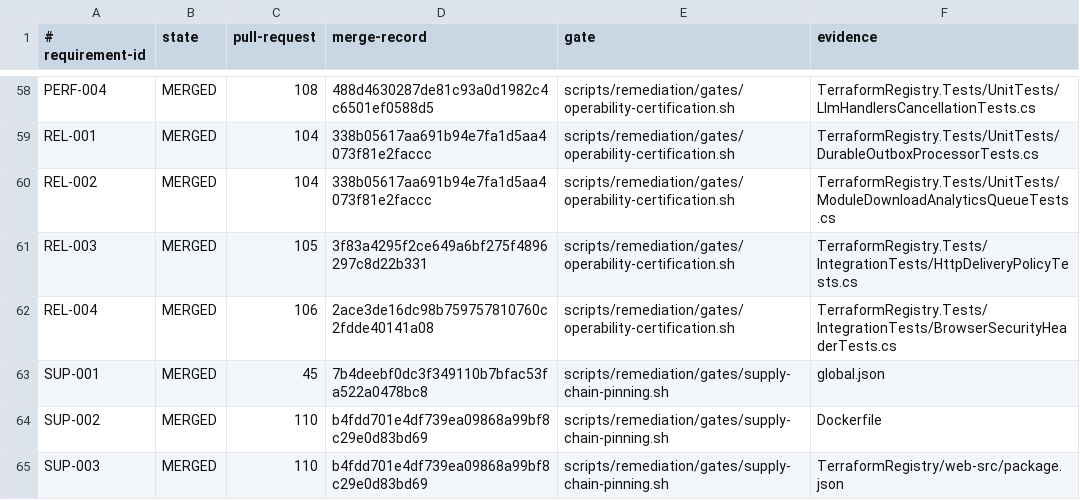
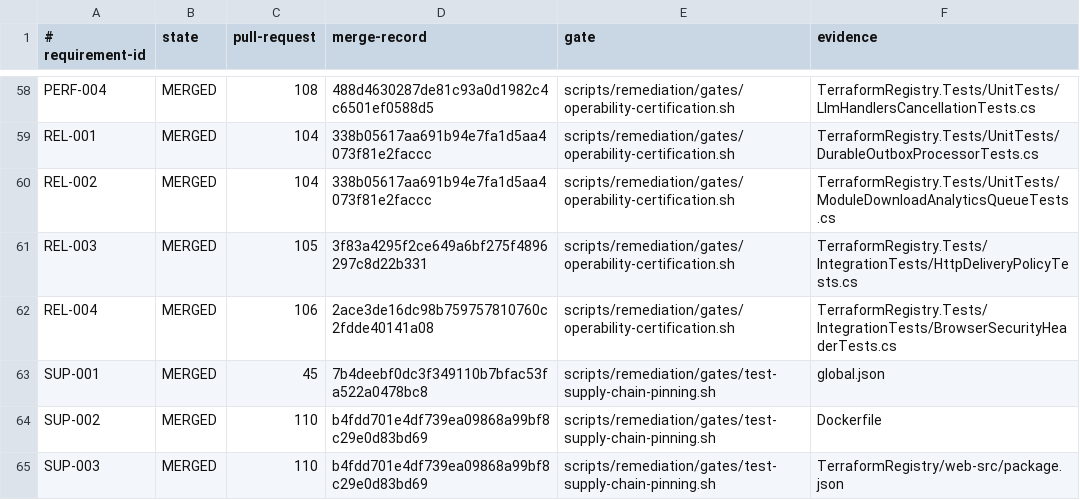
Before and after one commit to matty/terraform-registry, a TSV file: scripts/remediation/requirement-evidence.tsv, drawn as a sheet; only a part is shown, gaps mark what is left out.

Commit message:
fix: bind remediation evidence to CI records

```diff
--- a/scripts/remediation/requirement-evidence.tsv
+++ b/scripts/remediation/requirement-evidence.tsv
@@ -62,4 +62,4 @@ REL-003	MERGED	105	3f83a4295f2ce649a6bf275f4896297c8d22b331	scripts/remediation/
 REL-004	MERGED	106	2ace3de16dc98b759757810760c2fdde40141a08	scripts/remediation/gates/operability-certification.sh	TerraformRegistry.Tests/IntegrationTests/BrowserSecurityHeaderTests.cs
-SUP-001	MERGED	45	7b4deebf0dc3f349110b7bfac53fa522a0478bc8	scripts/remediation/gates/supply-chain-pinning.sh	global.json
-SUP-002	MERGED	110	b4fdd701e4df739ea09868a99bf8c29e0d83bd69	scripts/remediation/gates/supply-chain-pinning.sh	Dockerfile
-SUP-003	MERGED	110	b4fdd701e4df739ea09868a99bf8c29e0d83bd69	scripts/remediation/gates/supply-chain-pinning.sh	TerraformRegistry/web-src/package.json
+SUP-001	MERGED	45	7b4deebf0dc3f349110b7bfac53fa522a0478bc8	scripts/remediation/gates/test-supply-chain-pinning.sh	global.json
+SUP-002	MERGED	110	b4fdd701e4df739ea09868a99bf8c29e0d83bd69	scripts/remediation/gates/test-supply-chain-pinning.sh	Dockerfile
+SUP-003	MERGED	110	b4fdd701e4df739ea09868a99bf8c29e0d83bd69	scripts/remediation/gates/test-supply-chain-pinning.sh	TerraformRegistry/web-src/package.json
```
Also changed, not shown: 4 other files.
